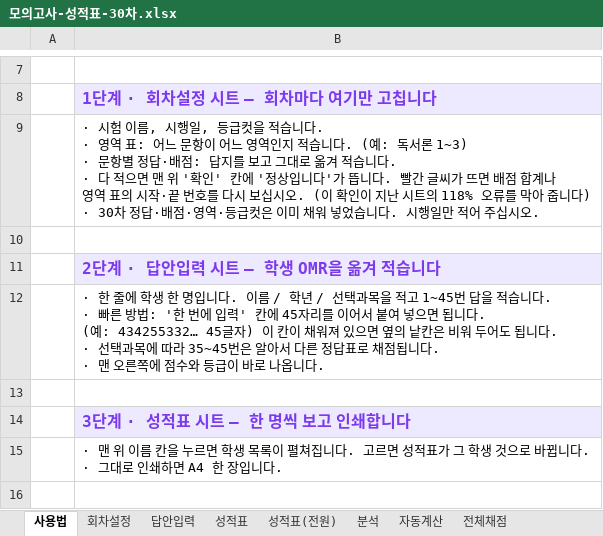
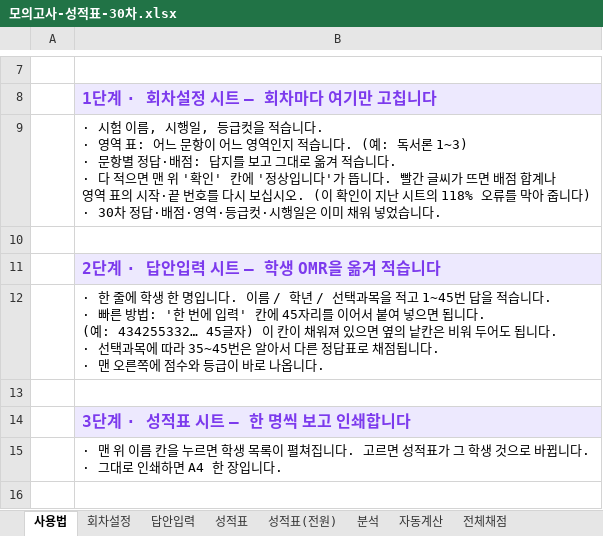
Before and after one commit to borara07/bora-app, an Excel workbook: 모의고사/모의고사-성적표-30차.xlsx, sheet 사용법, drawn as a sheet; only a part is shown, gaps mark what is left out; values as stored, in another font and other column widths than the file's, no borders; the diff names each change by its address in the sheet, - before the commit and + after, or states it on an @@ line.

```diff
--- a/모의고사/모의고사-성적표-30차.xlsx (sheet 사용법)
+++ b/모의고사/모의고사-성적표-30차.xlsx (sheet 사용법)
-B9: …·등급컷은 이미 채워 넣었습니다. 시행일만 적어 주십시오.
+B9: …·등급컷·시행일은 이미 채워 넣었습니다.
```
Also changed, not shown: sheet 회차설정, 1 other file.
